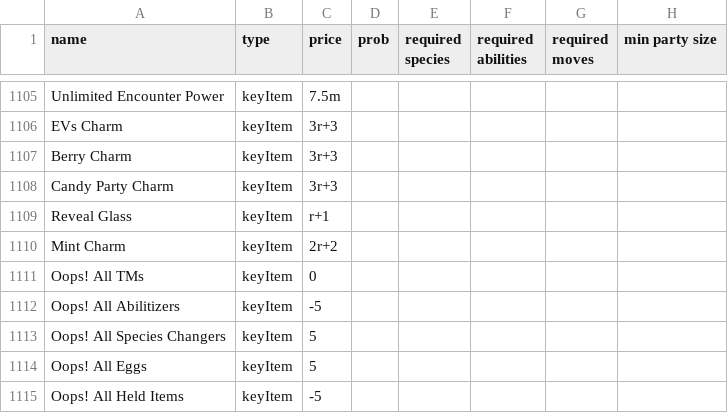
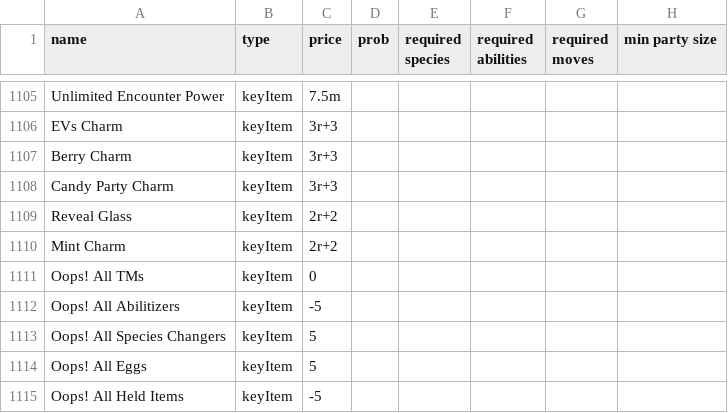
Before and after one commit to RuoyaY/roguelike-showdown, a TSV file: items.tsv, drawn as a sheet; only a part is shown, gaps mark what is left out; the diff names each change by its address in the sheet, - before the commit and + after, or states it on an @@ line.

Commit message:
Change cost of Reveal Glass

```diff
--- a/items.tsv
+++ b/items.tsv
-C1109 (price): r+1
+C1109 (price): 2r+2
```
